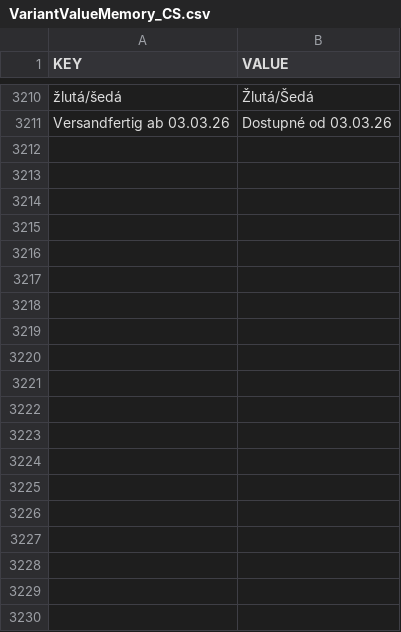
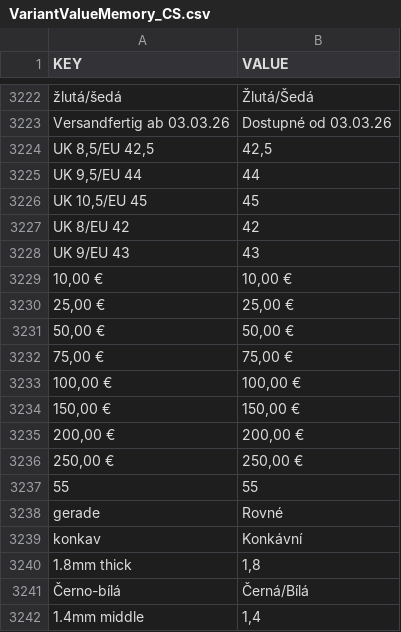
Before and after one commit to DannyJPN/PingPongEshopScraping, a CSV file: desaka_unifier/Memory/VariantValueMemory_CS.csv, drawn as a sheet; only a part is shown, gaps mark what is left out; the diff covers the shown part only; the diff names each change by its address in the sheet, - before the commit and + after, or states it on an @@ line.

```diff
--- a/desaka_unifier/Memory/VariantValueMemory_CS.csv
+++ b/desaka_unifier/Memory/VariantValueMemory_CS.csv
+row 3224: UK 8,5/EU 42,5 | 42,5
+row 3225: UK 9,5/EU 44 | 44
+row 3226: UK 10,5/EU 45 | 45
+row 3227: UK 8/EU 42 | 42
+row 3228: UK 9/EU 43 | 43
+row 3229: 10,00 € | 10,00 €
+row 3230: 25,00 € | 25,00 €
+row 3231: 50,00 € | 50,00 €
+row 3232: 75,00 € | 75,00 €
+row 3233: 100,00 € | 100,00 €
+row 3234: 150,00 € | 150,00 €
+row 3235: 200,00 € | 200,00 €
+row 3236: 250,00 € | 250,00 €
+row 3237: 55 | 55
+row 3238: gerade | Rovné
+row 3239: konkav | Konkávní
+row 3240: 1.8mm thick | 1,8
+row 3241: Černo-bílá | Černá/Bílá
+row 3242: 1.4mm middle | 1,4
```
Also changed, not shown: 54 added rows and 26 edited cells elsewhere in this file, desaka_unifier/Memory/BrandCodeList.csv, desaka_unifier/Memory/CategoryIDList.csv, 13 other files.
